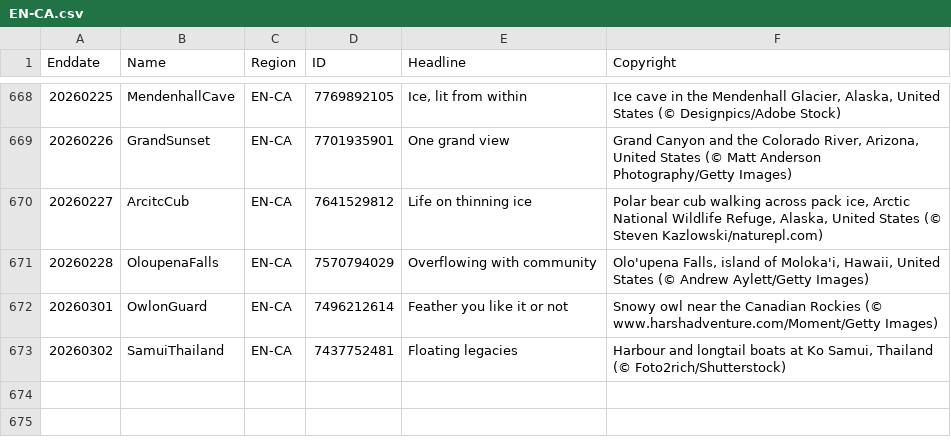
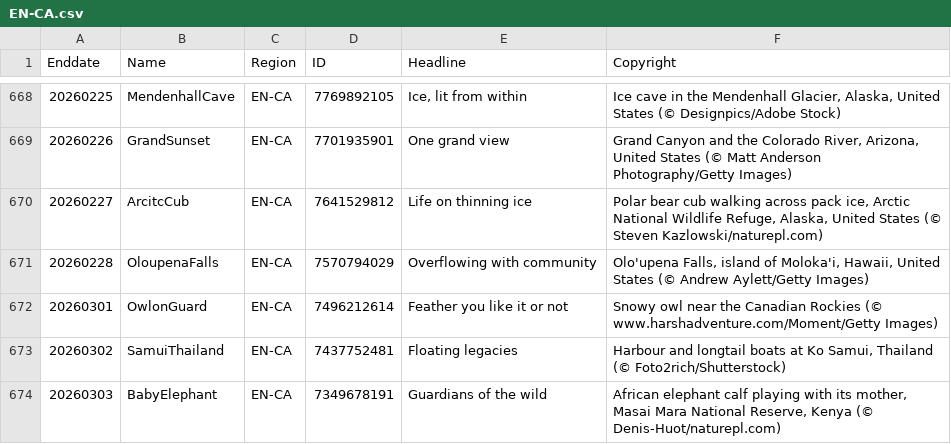
Before and after one commit to taumasyang/imageArchive, a CSV file: metadata/EN-CA.csv, drawn as a sheet; only a part is shown, gaps mark what is left out.

```diff
--- a/metadata/EN-CA.csv
+++ b/metadata/EN-CA.csv
@@ -673 +673,2 @@ Enddate,Name,Region,ID,Headline,Copyright
 20260302,SamuiThailand,EN-CA,7437752481,"Floating legacies","Harbour and longtail boats at Ko Samui, Thailand (© Foto2rich/Shutterstock)"
+20260303,BabyElephant,EN-CA,7349678191,"Guardians of the wild","African elephant calf playing with its mother, Masai Mara National Reserve, Kenya (© Denis-Huot/naturepl.com)"
```
Also changed, not shown: metadata/EN-GB.csv, metadata/ES-ES.csv, 12 other files.
